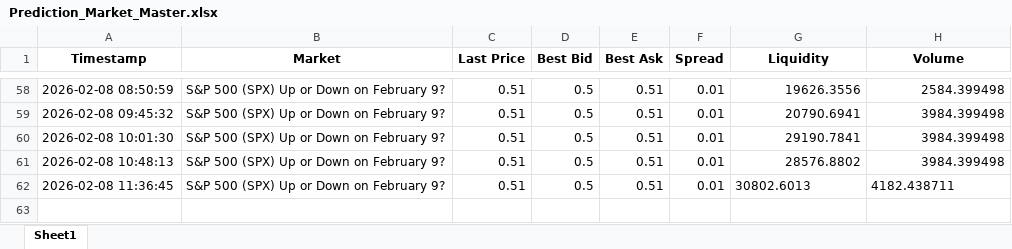
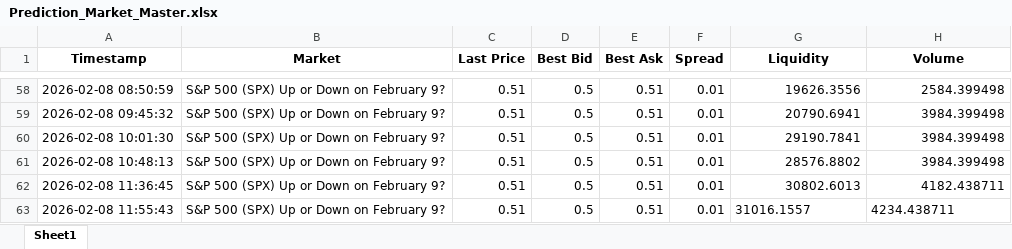
Before and after one commit to connorbuttonweb/connorbutton, an Excel workbook: assets/PredictionMarkets/Prediction_Market_Master.xlsx, sheet Sheet1, drawn as a sheet; only a part is shown, gaps mark what is left out; values as stored, in another font and other column widths than the file's, no borders; the diff names each change by its address in the sheet, - before the commit and + after, or states it on an @@ line.

```diff
--- a/assets/PredictionMarkets/Prediction_Market_Master.xlsx (sheet Sheet1)
+++ b/assets/PredictionMarkets/Prediction_Market_Master.xlsx (sheet Sheet1)
-G62:H62 alignment: left
+G62:H62 alignment: right
+row 63: 2026-02-08 11:55:43 | S&P 500 (SPX) Up or Down on February 9? | 0.51 | 0.5 | 0.51 | 0.01 | 31016.1557 | 4234.438711
```
